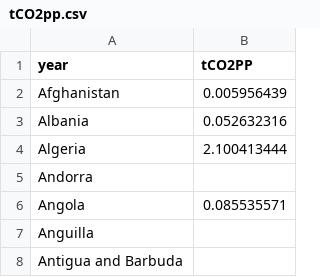
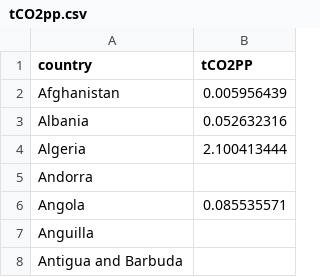
Before and after one commit to jagmeet18/test_2, a CSV file: tCO2pp.csv, drawn as a sheet; only a part is shown; the diff names each change by its address in the sheet, - before the commit and + after, or states it on an @@ line.

Commit message:
Update tCO2pp.csv

```diff
--- a/tCO2pp.csv
+++ b/tCO2pp.csv
-A1: year
+A1: country
```
